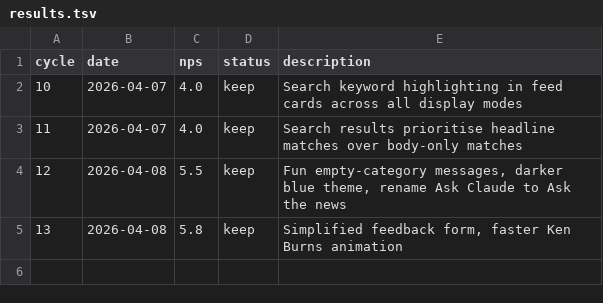
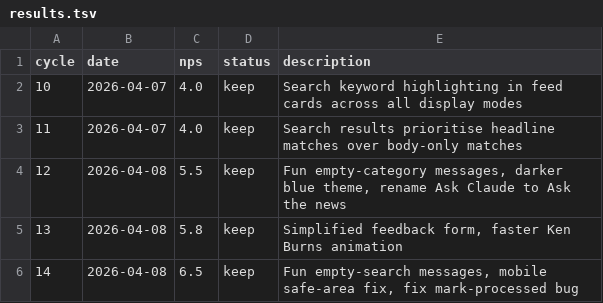
Before and after one commit to fabriciobloisi/AutoPMF, a TSV file: results.tsv, drawn as a sheet; the diff names each change by its address in the sheet, - before the commit and + after, or states it on an @@ line.

Commit message:
AutoLoop cycle 14: update logs

```diff
--- a/results.tsv
+++ b/results.tsv
+row 6: 14 | 2026-04-08 | 6.5 | keep | Fun empty-search messages, mobile safe-area fix, fix mark-processed bug
```
